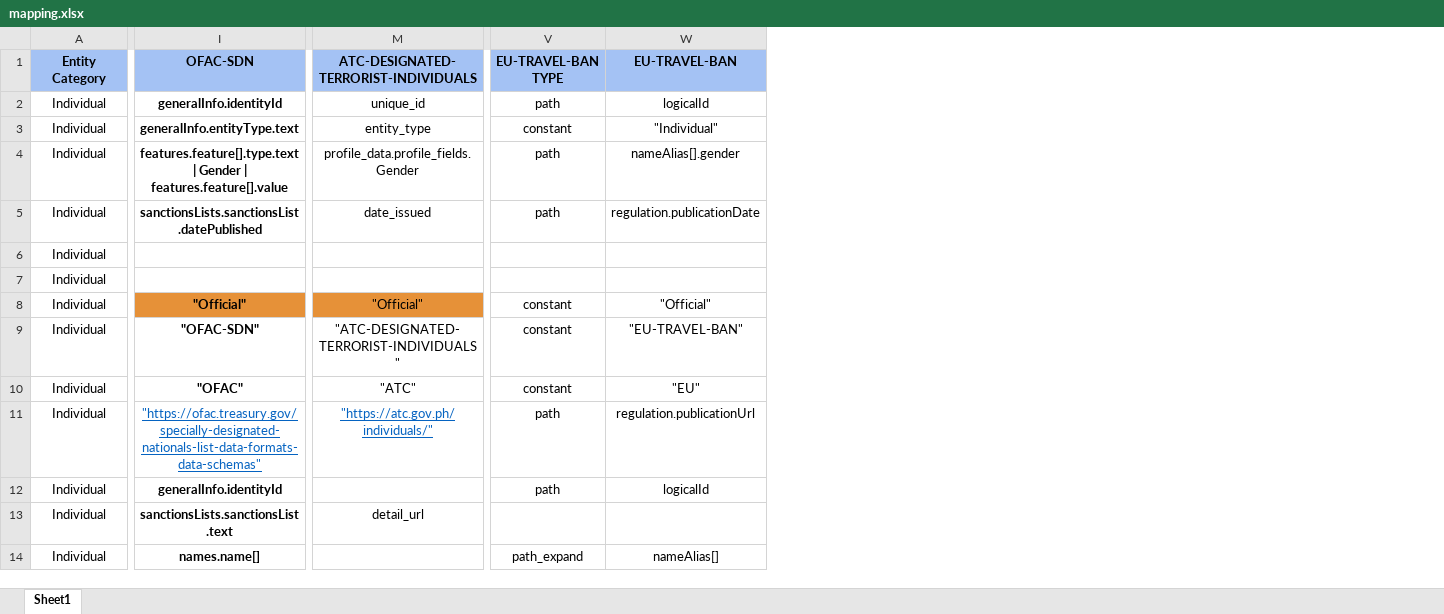
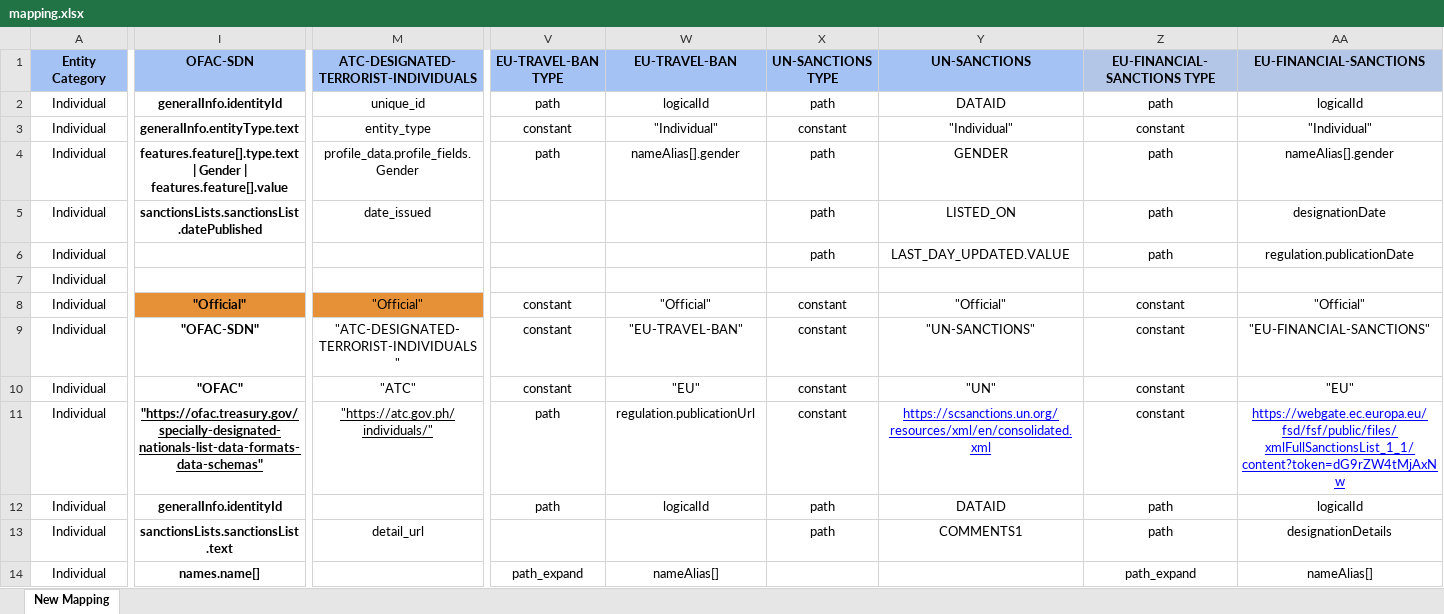
Before and after one commit to VinnoVigilance/python-components, an Excel workbook: data/rules/mapping.xlsx, sheet New Mapping, drawn as a sheet; only a part is shown, gaps mark what is left out; values as stored, in another font and other column widths than the file's, no borders; the diff covers the shown part only; the diff names each change by its address in the sheet, - before the commit and + after, or states it on an @@ line.

Commit message:
chore: update mapping and picklist files

```diff
--- a/data/rules/mapping.xlsx (sheet New Mapping)
+++ b/data/rules/mapping.xlsx (sheet New Mapping)
-sheet tab: Sheet1
+sheet tab: New Mapping
+column X (UN-SANCTIONS TYPE), rows 2-13: path | constant | path | path | path |  | constant | constant | constant | constant | path | path
+column Y (UN-SANCTIONS), rows 2-13: DATAID | "Individual" | GENDER | LISTED_ON | LAST_DAY_UPDATED.VALUE |  | "Official" | "UN-SANCTIONS" | "UN" | https://scsanctions.un.org/resources/xml/en/consolidated.xml | DATAID | COMMENTS1
+column Z (EU-FINANCIAL-SANCTIONS TYPE), rows 2-14: path | constant | path | path | path |  | constant | constant | constant | constant | path | path | path_expand
+column AA (EU-FINANCIAL-SANCTIONS), rows 2-14: logicalId | "Individual" | nameAlias[].gender | designationDate | regulation.publicationDate |  | "Official" | "EU-FINANCIAL-SANCTIONS" | "EU" | https://webgate.ec.europa.eu/fsd/fsf/public/files/xmlFullSanctionsList_1_1/content?token=dG9rZW4tMjAxNw | logicalId | designationDetails | nameAlias[]
-V5 (EU-TRAVEL-BAN TYPE): path
+V5 (EU-TRAVEL-BAN TYPE): (empty)
-W5 (EU-TRAVEL-BAN): regulation.publicationDate
+W5 (EU-TRAVEL-BAN): (empty)
@@ I11 bold: off → on, text colour: #0563C1 → black @@
-M11 text colour: #0563C1
+M11 text colour: black
```
Also changed, not shown: 31 added rows, 27 edited cells and cell formats elsewhere in this sheet, data/rules/pickLists.xlsx.
